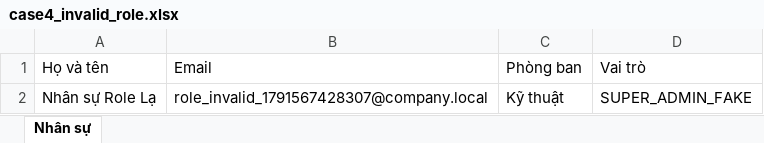
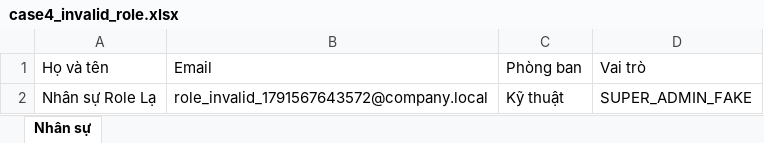
Before and after one commit to truong256/he-thong-Tuyen-dung-noi-bo, an Excel workbook: frontend/test-fixtures/case4_invalid_role.xlsx, sheet Nhân sự, drawn as a sheet; values as stored, in another font and other column widths than the file's, no borders; the diff names each change by its address in the sheet, - before the commit and + after, or states it on an @@ line.

```diff
--- a/frontend/test-fixtures/case4_invalid_role.xlsx (sheet Nhân sự)
+++ b/frontend/test-fixtures/case4_invalid_role.xlsx (sheet Nhân sự)
-B2 (Email): role_invalid_1791567428307@company.local
+B2 (Email): role_invalid_1791567643572@company.local
```
Also changed, not shown: frontend/test-fixtures/case1_all_valid.xlsx, frontend/test-fixtures/case2_partial_7valid_3invalid.xlsx, 2 other files.
